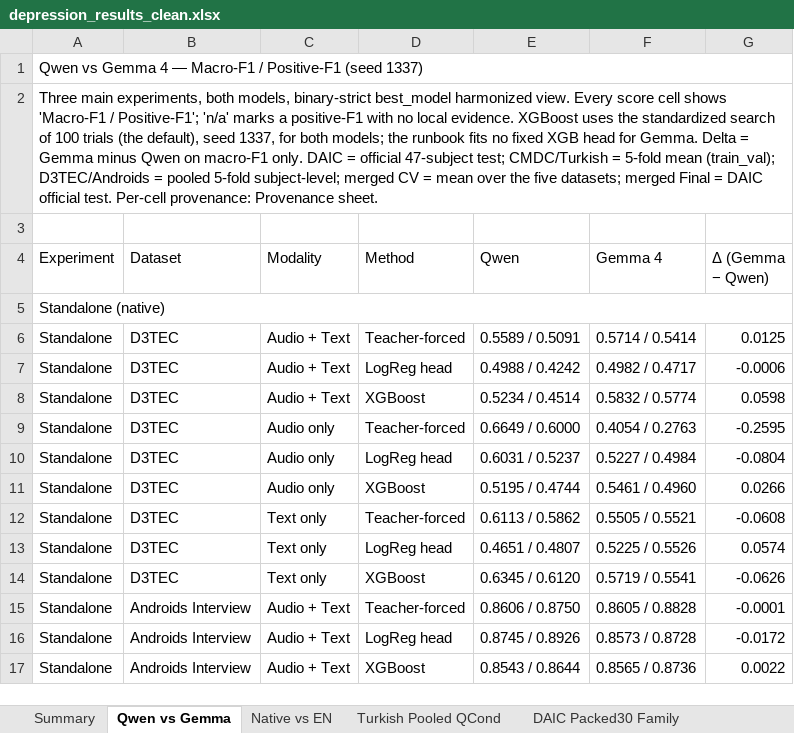
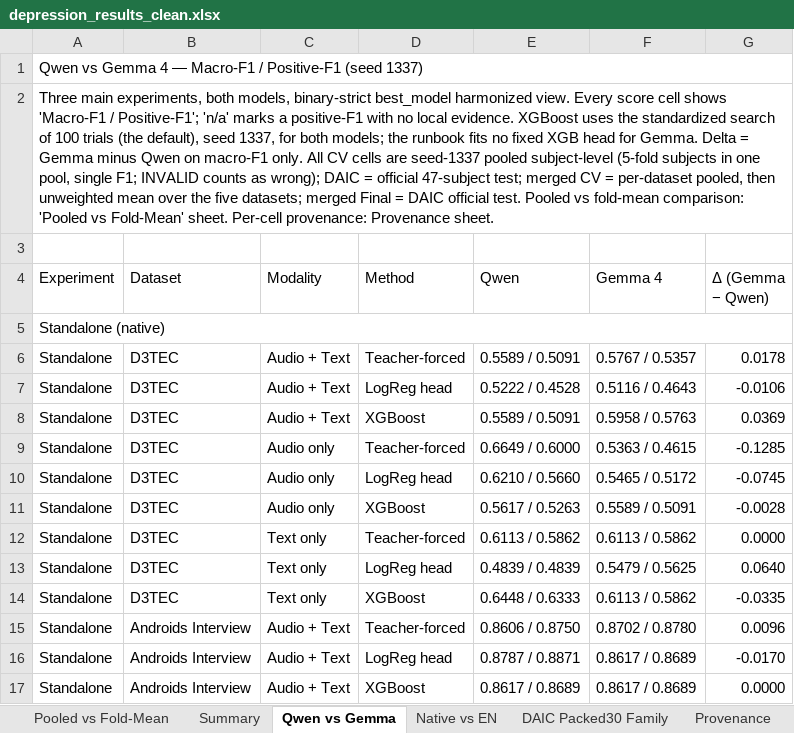
Before and after one commit to emreYilmaz28845/LLM-Depression, an Excel workbook: depression_results_clean.xlsx, sheet Qwen vs Gemma, drawn as a sheet; only a part is shown; values as stored, in another font and other column widths than the file's, no cell formats; the diff covers the shown part only; the diff names each change by its address in the sheet, - before the commit and + after, or states it on an @@ line.

Commit message:
Standardize workbook CV cells on seed-1337 pooled F1
Add tools/compute_pooled_f1.py to compute pooled subject-level F1 and
fold-mean +/- SD from per-fold evidence, and inject pooled values into the
headline comparison lookups behind an AGGREGATION switch. Add a Pooled vs
Fold-Mean audit sheet and update sheet notes.

```diff
--- a/depression_results_clean.xlsx (sheet Qwen vs Gemma)
+++ b/depression_results_clean.xlsx (sheet Qwen vs Gemma)
-sheet tab: Turkish Pooled QCond
+sheet tab: Pooled vs Fold-Mean
-A2 (Experiment): …macro-F1 only. DAIC = official 47-subject test; CMDC/Turkish = 5-fold mean (train_val); D3TEC/Androids = pooled 5-fold subject-level; merged CV = mean over the five datasets; merged Final = DAIC official test. Per-cell provenance:…
+A2 (Experiment): …macro-F1 only. All CV cells are seed-1337 pooled subject-level (5-fold subjects in one pool, single F1; INVALID counts as wrong); DAIC = official 47-subject test; merged CV = per-dataset pooled, then unweighted mean over the five datasets; merged Final = DAIC official test. Pooled vs fold-mean comparison: 'Pooled vs Fold-Mean' sheet. Per-cell provenance:…
-F6 (Gemma 4): 0.5714 / 0.5414
+F6 (Gemma 4): 0.5767 / 0.5357
-G6 (Δ (Gemma − Qwen)): 0.0125
+G6 (Δ (Gemma − Qwen)): 0.0178
-E7 (Qwen): 0.4988 / 0.4242
+E7 (Qwen): 0.5222 / 0.4528
-F7 (Gemma 4): 0.4982 / 0.4717
+F7 (Gemma 4): 0.5116 / 0.4643
-G7 (Δ (Gemma − Qwen)): -0.0006
+G7 (Δ (Gemma − Qwen)): -0.0106
-E8 (Qwen): 0.5234 / 0.4514
+E8 (Qwen): 0.5589 / 0.5091
-F8 (Gemma 4): 0.5832 / 0.5774
+F8 (Gemma 4): 0.5958 / 0.5763
-G8 (Δ (Gemma − Qwen)): 0.0598
+G8 (Δ (Gemma − Qwen)): 0.0369
-F9 (Gemma 4): 0.4054 / 0.2763
+F9 (Gemma 4): 0.5363 / 0.4615
-G9 (Δ (Gemma − Qwen)): -0.2595
+G9 (Δ (Gemma − Qwen)): -0.1285
-E10 (Qwen): 0.6031 / 0.5237
+E10 (Qwen): 0.6210 / 0.5660
-F10 (Gemma 4): 0.5227 / 0.4984
+F10 (Gemma 4): 0.5465 / 0.5172
-G10 (Δ (Gemma − Qwen)): -0.0804
+G10 (Δ (Gemma − Qwen)): -0.0745
-E11 (Qwen): 0.5195 / 0.4744
+E11 (Qwen): 0.5617 / 0.5263
-F11 (Gemma 4): 0.5461 / 0.4960
+F11 (Gemma 4): 0.5589 / 0.5091
-G11 (Δ (Gemma − Qwen)): 0.0266
+G11 (Δ (Gemma − Qwen)): -0.0028
-F12 (Gemma 4): 0.5505 / 0.5521
+F12 (Gemma 4): 0.6113 / 0.5862
-G12 (Δ (Gemma − Qwen)): -0.0608
+G12 (Δ (Gemma − Qwen)): 0.0000
-E13 (Qwen): 0.4651 / 0.4807
+E13 (Qwen): 0.4839 / 0.4839
-F13 (Gemma 4): 0.5225 / 0.5526
+F13 (Gemma 4): 0.5479 / 0.5625
-G13 (Δ (Gemma − Qwen)): 0.0574
+G13 (Δ (Gemma − Qwen)): 0.0640
-E14 (Qwen): 0.6345 / 0.6120
+E14 (Qwen): 0.6448 / 0.6333
-F14 (Gemma 4): 0.5719 / 0.5541
+F14 (Gemma 4): 0.6113 / 0.5862
-G14 (Δ (Gemma − Qwen)): -0.0626
+G14 (Δ (Gemma − Qwen)): -0.0335
-F15 (Gemma 4): 0.8605 / 0.8828
+F15 (Gemma 4): 0.8702 / 0.8780
-G15 (Δ (Gemma − Qwen)): -0.0001
+G15 (Δ (Gemma − Qwen)): 0.0096
-E16 (Qwen): 0.8745 / 0.8926
+E16 (Qwen): 0.8787 / 0.8871
-F16 (Gemma 4): 0.8573 / 0.8728
+F16 (Gemma 4): 0.8617 / 0.8689
-G16 (Δ (Gemma − Qwen)): -0.0172
+G16 (Δ (Gemma − Qwen)): -0.0170
-E17 (Qwen): 0.8543 / 0.8644
+E17 (Qwen): 0.8617 / 0.8689
-F17 (Gemma 4): 0.8565 / 0.8736
+F17 (Gemma 4): 0.8617 / 0.8689
-G17 (Δ (Gemma − Qwen)): 0.0022
+G17 (Δ (Gemma − Qwen)): 0.0000
```
Also changed, not shown: 162 edited cells elsewhere in this sheet, sheet Provenance, sheet Summary, cell formats, 2 other files.
